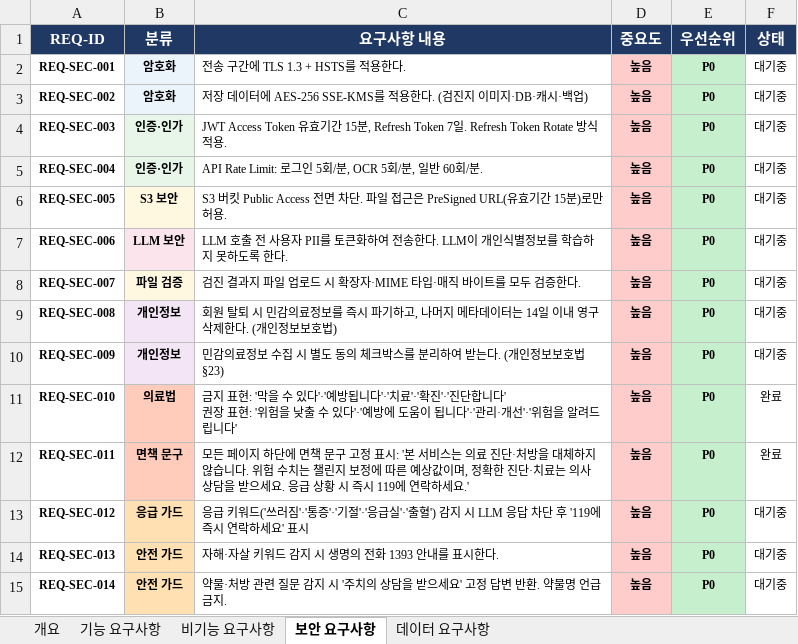
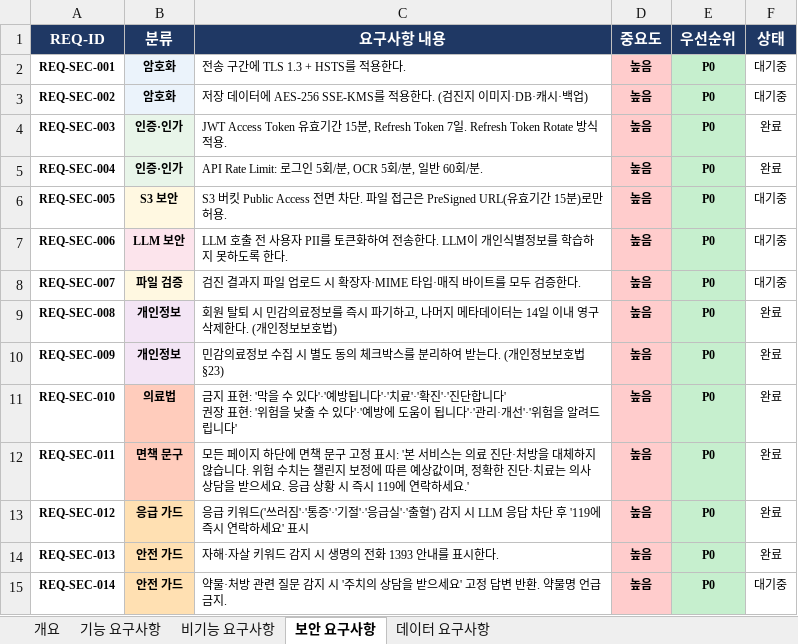
Before and after one commit to jun8741-crypto/kiniq, an Excel workbook: docs/요구사항_정의서_v1.0_CKD.xlsx, sheet 보안 요구사항, drawn as a sheet; values as stored, in another font and other column widths than the file's, no borders; the diff names each change by its address in the sheet, - before the commit and + after, or states it on an @@ line.

```diff
--- a/docs/요구사항_정의서_v1.0_CKD.xlsx (sheet 보안 요구사항)
+++ b/docs/요구사항_정의서_v1.0_CKD.xlsx (sheet 보안 요구사항)
-F4:F5 (상태): 대기중
+F4:F5 (상태): 완료
-F9:F10 (상태): 대기중
+F9:F10 (상태): 완료
-F13:F14 (상태): 대기중
+F13:F14 (상태): 완료
```
Also changed, not shown: sheet 비기능 요구사항, 9 other files.
